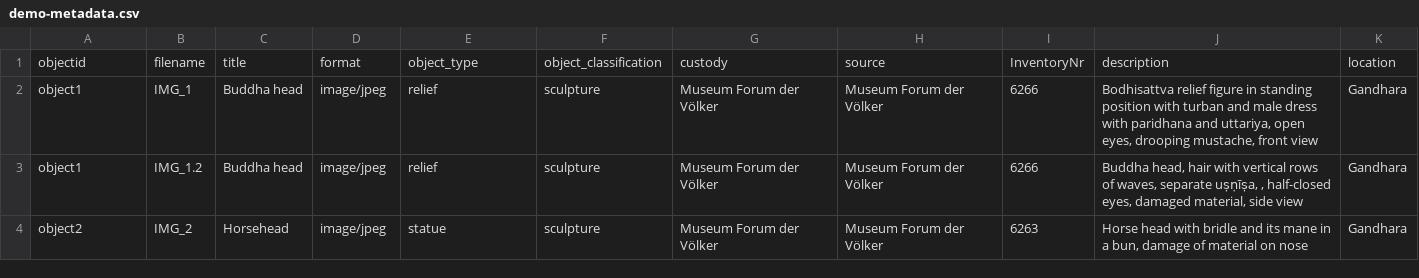
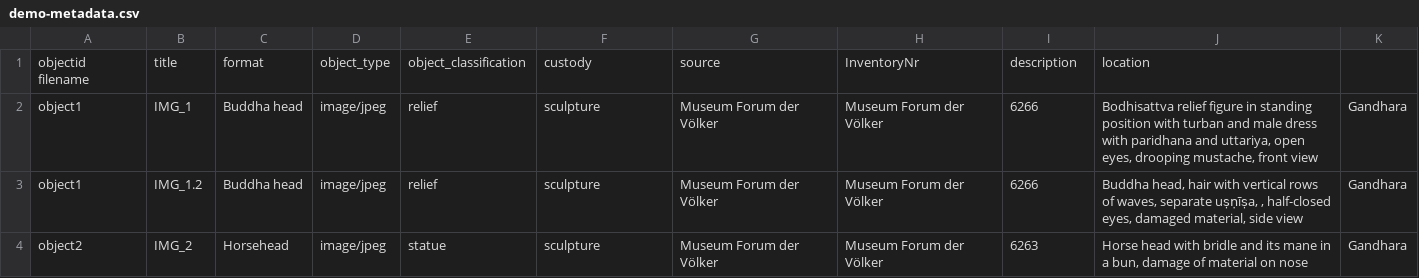
Before and after one commit to melissarogalski/Ghandara-Art, a CSV file: _data/demo-metadata.csv, drawn as a sheet; only a part is shown; removed rows and columns are numbered as before the commit, all else as after; the diff names each change by its address in the sheet, - before the commit and + after, or states it on an @@ line.

Commit message:
Update demo-metadata.csv

```diff
--- a/_data/demo-metadata.csv
+++ b/_data/demo-metadata.csv
-row 1: objectid | filename | title | format | object_type | object_classification | custody | source | InventoryNr | description | location
+row 1: objectid filename | title | format | object_type | object_classification | custody | source | InventoryNr | description | location
```
